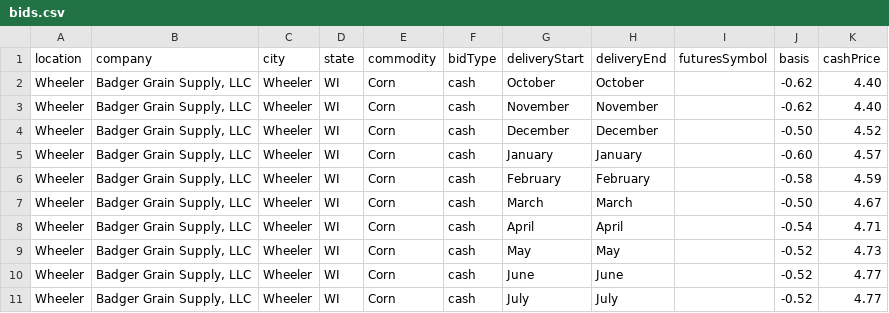
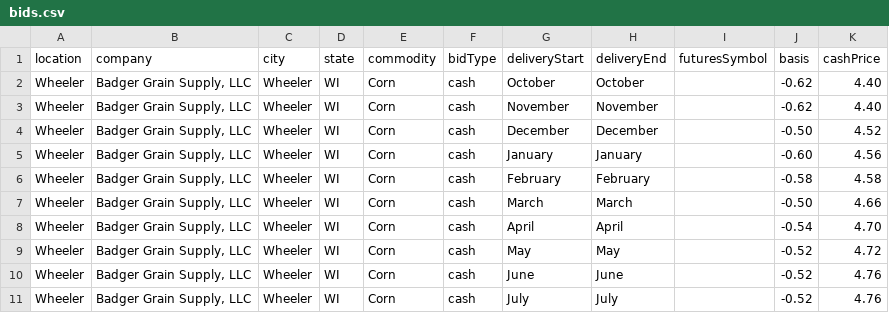
Before and after one commit to midwestagsupply/badgergrain, a CSV file: bids.csv, drawn as a sheet.

```diff
--- a/bids.csv
+++ b/bids.csv
@@ -4,8 +4,8 @@ Wheeler,"Badger Grain Supply, LLC",Wheeler,WI,Corn,cash,November,November,,-0.62
 Wheeler,"Badger Grain Supply, LLC",Wheeler,WI,Corn,cash,December,December,,-0.50,4.52
-Wheeler,"Badger Grain Supply, LLC",Wheeler,WI,Corn,cash,January,January,,-0.60,4.57
-Wheeler,"Badger Grain Supply, LLC",Wheeler,WI,Corn,cash,February,February,,-0.58,4.59
-Wheeler,"Badger Grain Supply, LLC",Wheeler,WI,Corn,cash,March,March,,-0.50,4.67
-Wheeler,"Badger Grain Supply, LLC",Wheeler,WI,Corn,cash,April,April,,-0.54,4.71
-Wheeler,"Badger Grain Supply, LLC",Wheeler,WI,Corn,cash,May,May,,-0.52,4.73
-Wheeler,"Badger Grain Supply, LLC",Wheeler,WI,Corn,cash,June,June,,-0.52,4.77
-Wheeler,"Badger Grain Supply, LLC",Wheeler,WI,Corn,cash,July,July,,-0.52,4.77
+Wheeler,"Badger Grain Supply, LLC",Wheeler,WI,Corn,cash,January,January,,-0.60,4.56
+Wheeler,"Badger Grain Supply, LLC",Wheeler,WI,Corn,cash,February,February,,-0.58,4.58
+Wheeler,"Badger Grain Supply, LLC",Wheeler,WI,Corn,cash,March,March,,-0.50,4.66
+Wheeler,"Badger Grain Supply, LLC",Wheeler,WI,Corn,cash,April,April,,-0.54,4.70
+Wheeler,"Badger Grain Supply, LLC",Wheeler,WI,Corn,cash,May,May,,-0.52,4.72
+Wheeler,"Badger Grain Supply, LLC",Wheeler,WI,Corn,cash,June,June,,-0.52,4.76
+Wheeler,"Badger Grain Supply, LLC",Wheeler,WI,Corn,cash,July,July,,-0.52,4.76
```
Also changed, not shown: 4 other files.
